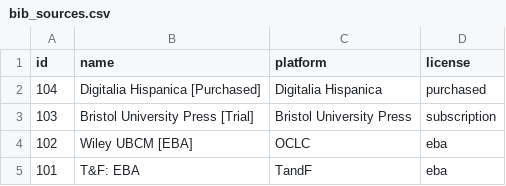
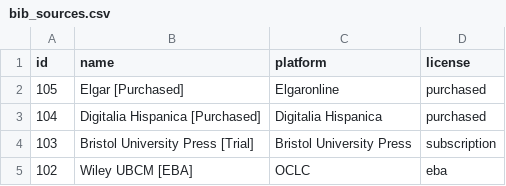
Before and after one commit to mutronic/marcaroni, a CSV file: conf/bib_sources.csv, drawn as a sheet; only a part is shown; the shorter side is filled out with more unchanged rows; the diff names each change by its address in the sheet, - before the commit and + after, or states it on an @@ line.

Commit message:
adding bib source for Elgar

```diff
--- a/conf/bib_sources.csv
+++ b/conf/bib_sources.csv
+row 2: 105 | Elgar [Purchased] | Elgaronline | purchased
```
